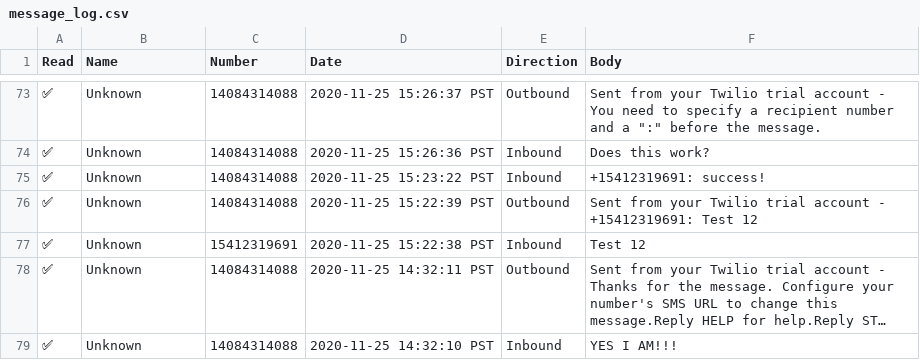
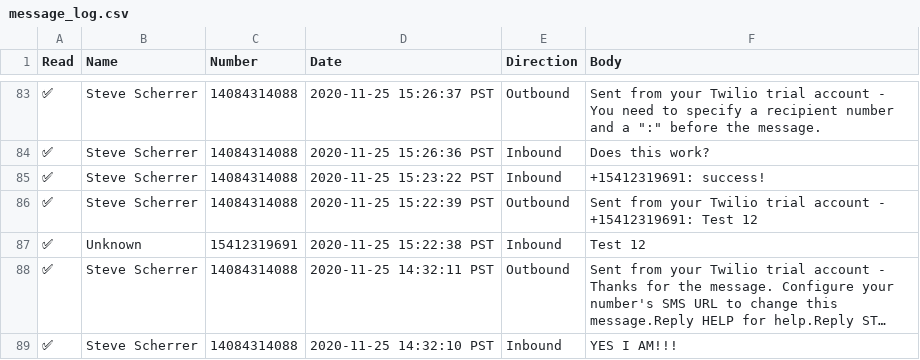
Before and after one commit to stevescherrer/COVID-Patient-Followup-Dashboard, a CSV file: data/message_log.csv, drawn as a sheet; only a part is shown, gaps mark what is left out; long unchanged cells end in …; addresses are those after the commit; the diff covers the shown part only; the diff names each change by its address in the sheet, - before the commit and + after, or states it on an @@ line.

```diff
--- a/data/message_log.csv
+++ b/data/message_log.csv
-B83:B86 (Name): Unknown
+B83:B86 (Name): Steve Scherrer
-B88:B89 (Name): Unknown
+B88:B89 (Name): Steve Scherrer
```
Also changed, not shown: 10 added rows and 58 edited cells elsewhere in this file, 10 other files.
